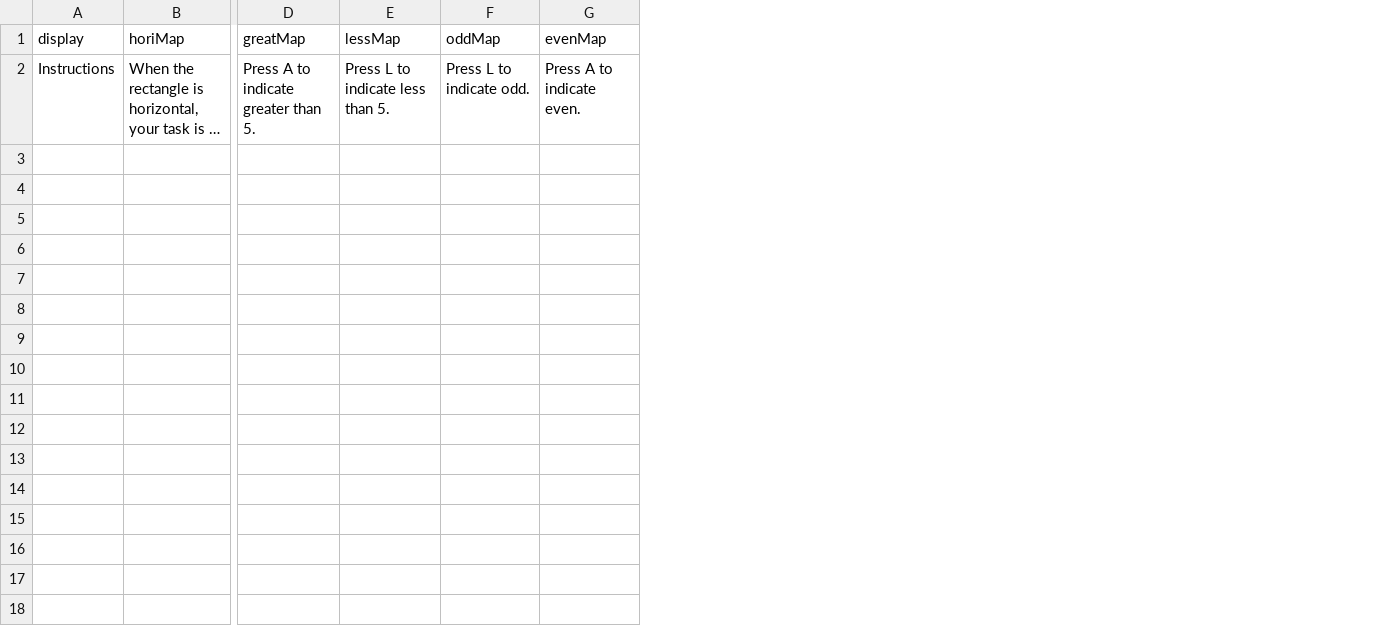
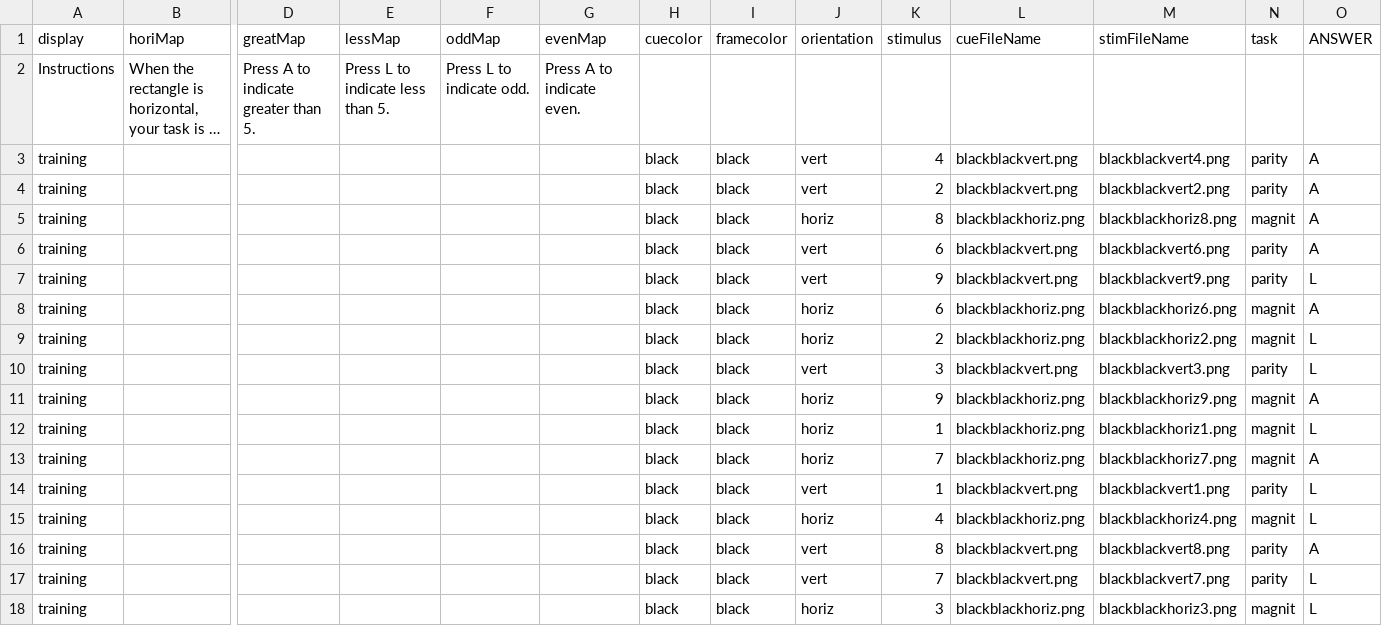
Before and after one commit to ele-ben/BRAC01-FirstOnline, a CSV file: experiment/spreadsheets/greAL.csv, drawn as a sheet; only a part is shown, gaps mark what is left out; long unchanged cells end in …; rows hold the shown columns only; the diff names each change by its address in the sheet, - before the commit and + after, or states it on an @@ line.

```diff
--- a/experiment/spreadsheets/greAL.csv
+++ b/experiment/spreadsheets/greAL.csv
+column H (cuecolor), empty
+column I (framecolor), empty
+column J (orientation), empty
+column K (stimulus), empty
+column L (cueFileName), empty
+column M (stimFileName), empty
+column N (task), empty
+column O (ANSWER), empty
+row 3: training |  |  |  |  |  | black | black | vert | 4 | blackblackvert.png | blackblackvert4.png | parity | A
+row 4: training |  |  |  |  |  | black | black | vert | 2 | blackblackvert.png | blackblackvert2.png | parity | A
+row 5: training |  |  |  |  |  | black | black | horiz | 8 | blackblackhoriz.png | blackblackhoriz8.png | magnit | A
+row 6: training |  |  |  |  |  | black | black | vert | 6 | blackblackvert.png | blackblackvert6.png | parity | A
+row 7: training |  |  |  |  |  | black | black | vert | 9 | blackblackvert.png | blackblackvert9.png | parity | L
+row 8: training |  |  |  |  |  | black | black | horiz | 6 | blackblackhoriz.png | blackblackhoriz6.png | magnit | A
+row 9: training |  |  |  |  |  | black | black | horiz | 2 | blackblackhoriz.png | blackblackhoriz2.png | magnit | L
+row 10: training |  |  |  |  |  | black | black | vert | 3 | blackblackvert.png | blackblackvert3.png | parity | L
+row 11: training |  |  |  |  |  | black | black | horiz | 9 | blackblackhoriz.png | blackblackhoriz9.png | magnit | A
+row 12: training |  |  |  |  |  | black | black | horiz | 1 | blackblackhoriz.png | blackblackhoriz1.png | magnit | L
+row 13: training |  |  |  |  |  | black | black | horiz | 7 | blackblackhoriz.png | blackblackhoriz7.png | magnit | A
+row 14: training |  |  |  |  |  | black | black | vert | 1 | blackblackvert.png | blackblackvert1.png | parity | L
+row 15: training |  |  |  |  |  | black | black | horiz | 4 | blackblackhoriz.png | blackblackhoriz4.png | magnit | L
+row 16: training |  |  |  |  |  | black | black | vert | 8 | blackblackvert.png | blackblackvert8.png | parity | A
+row 17: training |  |  |  |  |  | black | black | vert | 7 | blackblackvert.png | blackblackvert7.png | parity | L
+row 18: training |  |  |  |  |  | black | black | horiz | 3 | blackblackhoriz.png | blackblackhoriz3.png | magnit | L
```
Also changed, not shown: experiment/spreadsheets/greAA.csv, experiment/spreadsheets/greLA.csv, 25 other files.
